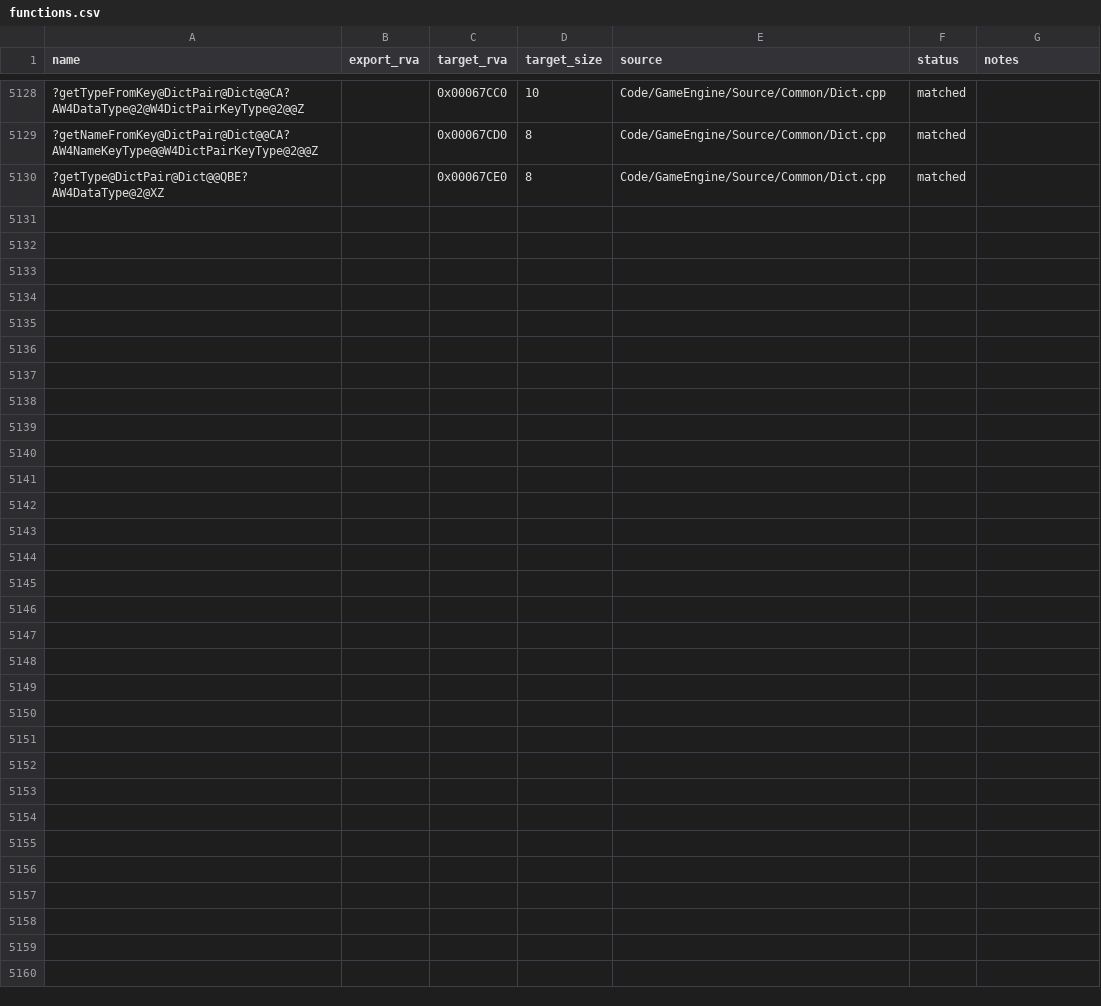
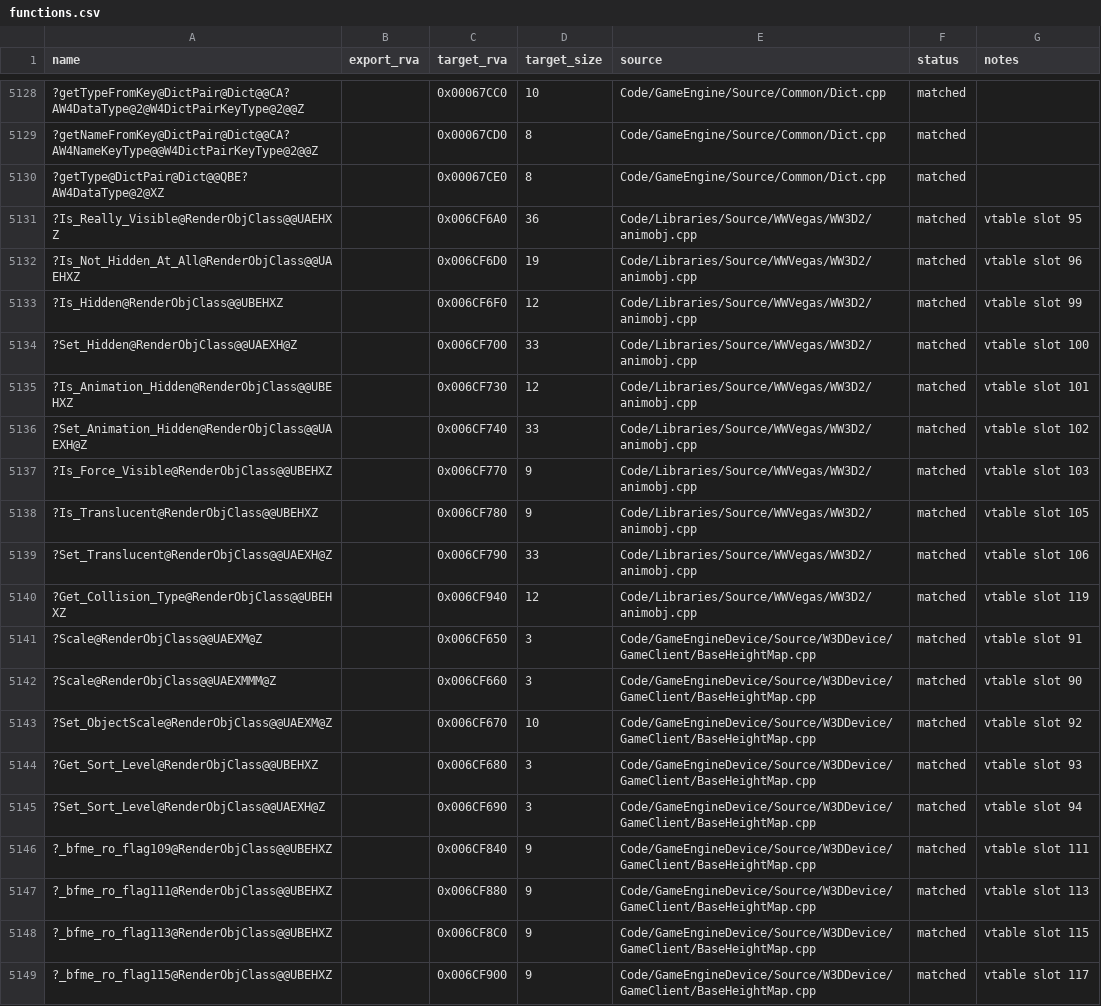
Before and after one commit to dginovker/Open-BFME, a CSV file: reverse/functions.csv, drawn as a sheet; only a part is shown, gaps mark what is left out; the diff covers the shown part only; the diff names each change by its address in the sheet, - before the commit and + after, or states it on an @@ line.

Commit message:
RenderObjClass vtable tail: retail bit layout + 29 matched rows
- enum masks to retail values: IS_NOT_HIDDEN 0x2000, IS_NOT_ANIMATION_HIDDEN
  0x4000, IS_FORCE_VISIBLE 0x8000, BOUNDING_VOLUMES_VALID 0x20000,
  SUBOBJ_TRANSFORMS_DIRTY 0x200000, IS_TRANSLUCENT 0x10000000,
  IS_ADDITIVE 0x400000 (DEFAULT_BITS 0x6001 = retail ctor init)
- sort-level slots 92-94 = Set_ObjectScale/Get_Sort_Level(ret 0)/
  Set_Sort_Level(empty), verified against retail vtable
- Set_Visible/Set_Collision_Type out-of-line; Update_Sub_Object_Bits,
  Is_Really_Visible bodies reconstructed; _bfme_unk_14 collision stash
- HLod Add_Sub_Object_To_Bone gains retail Vector3 offset param
- relocate Is_Additive/Set_Additive rows to vtable targets 0x6CF800/10
  (pre-fix mask coincidence matches)
- shrink deque<SightingInfo*> ctor row 180->46 (stale-obj span claim)

```diff
--- a/reverse/functions.csv
+++ b/reverse/functions.csv
+row 5131: ?Is_Really_Visible@RenderObjClass@@UAEHXZ |  | 0x006CF6A0 | 36 | Code/Libraries/Source/WWVegas/WW3D2/animobj.cpp | matched | vtable slot 95
+row 5132: ?Is_Not_Hidden_At_All@RenderObjClass@@UAEHXZ |  | 0x006CF6D0 | 19 | Code/Libraries/Source/WWVegas/WW3D2/animobj.cpp | matched | vtable slot 96
+row 5133: ?Is_Hidden@RenderObjClass@@UBEHXZ |  | 0x006CF6F0 | 12 | Code/Libraries/Source/WWVegas/WW3D2/animobj.cpp | matched | vtable slot 99
+row 5134: ?Set_Hidden@RenderObjClass@@UAEXH@Z |  | 0x006CF700 | 33 | Code/Libraries/Source/WWVegas/WW3D2/animobj.cpp | matched | vtable slot 100
+row 5135: ?Is_Animation_Hidden@RenderObjClass@@UBEHXZ |  | 0x006CF730 | 12 | Code/Libraries/Source/WWVegas/WW3D2/animobj.cpp | matched | vtable slot 101
+row 5136: ?Set_Animation_Hidden@RenderObjClass@@UAEXH@Z |  | 0x006CF740 | 33 | Code/Libraries/Source/WWVegas/WW3D2/animobj.cpp | matched | vtable slot 102
+row 5137: ?Is_Force_Visible@RenderObjClass@@UBEHXZ |  | 0x006CF770 | 9 | Code/Libraries/Source/WWVegas/WW3D2/animobj.cpp | matched | vtable slot 103
+row 5138: ?Is_Translucent@RenderObjClass@@UBEHXZ |  | 0x006CF780 | 9 | Code/Libraries/Source/WWVegas/WW3D2/animobj.cpp | matched | vtable slot 105
+row 5139: ?Set_Translucent@RenderObjClass@@UAEXH@Z |  | 0x006CF790 | 33 | Code/Libraries/Source/WWVegas/WW3D2/animobj.cpp | matched | vtable slot 106
+row 5140: ?Get_Collision_Type@RenderObjClass@@UBEHXZ |  | 0x006CF940 | 12 | Code/Libraries/Source/WWVegas/WW3D2/animobj.cpp | matched | vtable slot 119
+row 5141: ?Scale@RenderObjClass@@UAEXM@Z |  | 0x006CF650 | 3 | Code/GameEngineDevice/Source/W3DDevice/GameClient/BaseHeightMap.cpp | matched | vtable slot 91
+row 5142: ?Scale@RenderObjClass@@UAEXMMM@Z |  | 0x006CF660 | 3 | Code/GameEngineDevice/Source/W3DDevice/GameClient/BaseHeightMap.cpp | matched | vtable slot 90
+row 5143: ?Set_ObjectScale@RenderObjClass@@UAEXM@Z |  | 0x006CF670 | 10 | Code/GameEngineDevice/Source/W3DDevice/GameClient/BaseHeightMap.cpp | matched | vtable slot 92
+row 5144: ?Get_Sort_Level@RenderObjClass@@UBEHXZ |  | 0x006CF680 | 3 | Code/GameEngineDevice/Source/W3DDevice/GameClient/BaseHeightMap.cpp | matched | vtable slot 93
+row 5145: ?Set_Sort_Level@RenderObjClass@@UAEXH@Z |  | 0x006CF690 | 3 | Code/GameEngineDevice/Source/W3DDevice/GameClient/BaseHeightMap.cpp | matched | vtable slot 94
+row 5146: ?_bfme_ro_flag109@RenderObjClass@@UBEHXZ |  | 0x006CF840 | 9 | Code/GameEngineDevice/Source/W3DDevice/GameClient/BaseHeightMap.cpp | matched | vtable slot 111
+row 5147: ?_bfme_ro_flag111@RenderObjClass@@UBEHXZ |  | 0x006CF880 | 9 | Code/GameEngineDevice/Source/W3DDevice/GameClient/BaseHeightMap.cpp | matched | vtable slot 113
+row 5148: ?_bfme_ro_flag113@RenderObjClass@@UBEHXZ |  | 0x006CF8C0 | 9 | Code/GameEngineDevice/Source/W3DDevice/GameClient/BaseHeightMap.cpp | matched | vtable slot 115
+row 5149: ?_bfme_ro_flag115@RenderObjClass@@UBEHXZ |  | 0x006CF900 | 9 | Code/GameEngineDevice/Source/W3DDevice/GameClient/BaseHeightMap.cpp | matched | vtable slot 117
```
Also changed, not shown: 10 added rows and 6 edited cells elsewhere in this file, 6 other files.
